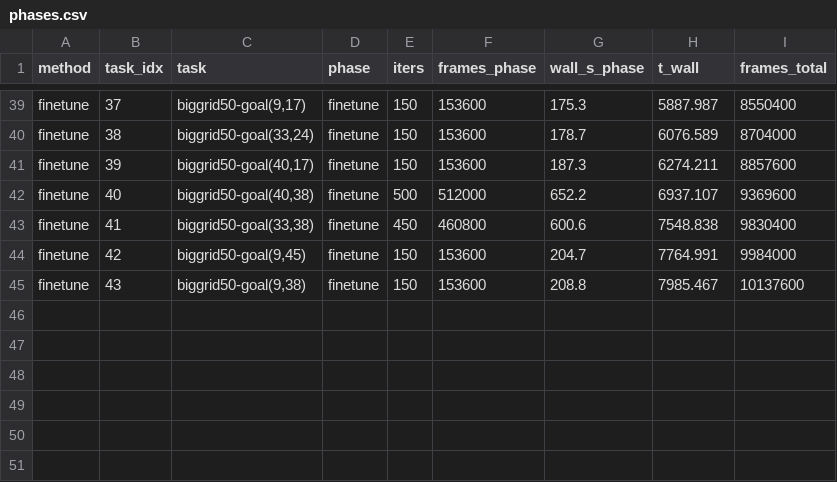
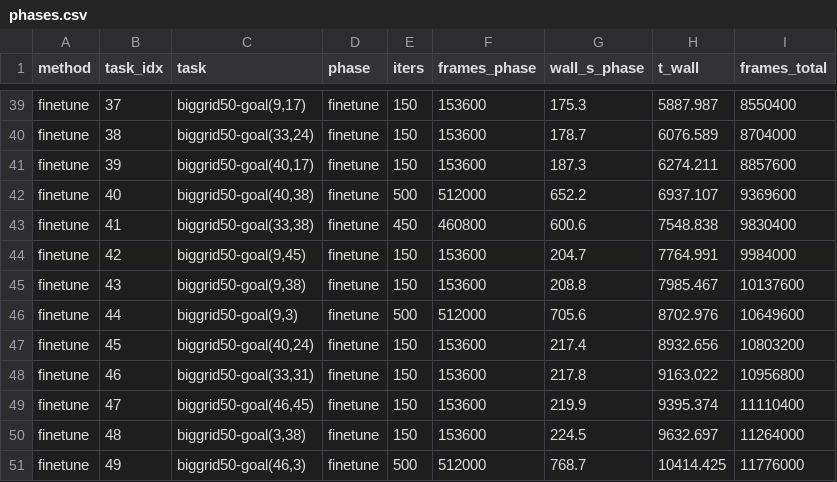
Before and after one commit to ProtikNag/CRL-Minimax, a CSV file: reports/gridworld_sharedhead/biggrid50_crelu_seed0/phases.csv, drawn as a sheet; only a part is shown, gaps mark what is left out.

```diff
--- a/reports/gridworld_sharedhead/biggrid50_crelu_seed0/phases.csv
+++ b/reports/gridworld_sharedhead/biggrid50_crelu_seed0/phases.csv
@@ -45 +45,7 @@ finetune,42,"biggrid50-goal(9,45)",finetune,150,153600,204.7,7764.991,9984000
 finetune,43,"biggrid50-goal(9,38)",finetune,150,153600,208.8,7985.467,10137600
+finetune,44,"biggrid50-goal(9,3)",finetune,500,512000,705.6,8702.976,10649600
+finetune,45,"biggrid50-goal(40,24)",finetune,150,153600,217.4,8932.656,10803200
+finetune,46,"biggrid50-goal(33,31)",finetune,150,153600,217.8,9163.022,10956800
+finetune,47,"biggrid50-goal(46,45)",finetune,150,153600,219.9,9395.374,11110400
+finetune,48,"biggrid50-goal(3,38)",finetune,150,153600,224.5,9632.697,11264000
+finetune,49,"biggrid50-goal(46,3)",finetune,500,512000,768.7,10414.425,11776000
```
Also changed, not shown: reports/gridworld_sharedhead/biggrid50_cbp_seed0/phases.csv, 36 other files.
